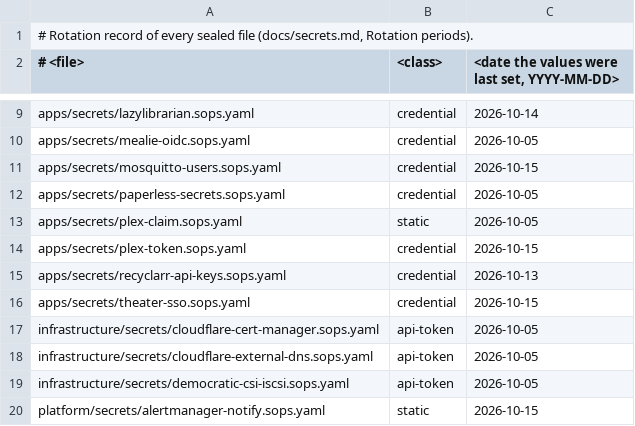
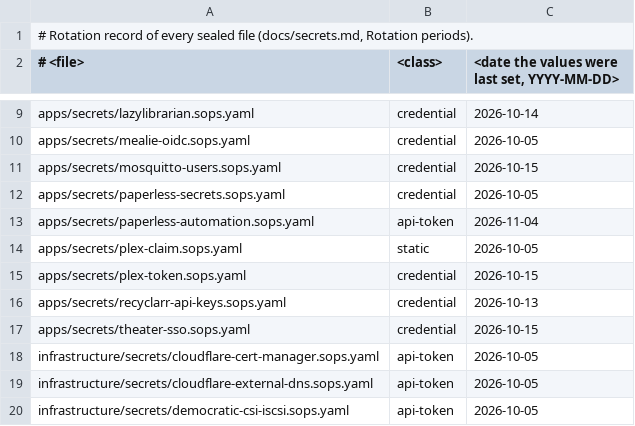
Before and after one commit to ned-si/homelab, a TSV file: ci/secret-rotation.tsv, drawn as a sheet; only a part is shown, gaps mark what is left out; the shorter side is filled out with more unchanged rows; the diff names each change by its address in the sheet, - before the commit and + after, or states it on an @@ line.

Commit message:
feat(paperless): taxonomy as code with apply.py and its jobs (#1014)
* feat(paperless): taxonomy as code with apply.py and its jobs

apps/paperless/config/paperless.json holds the approved taxonomy: 11
document types with their retention, 14 tags, 4 custom fields, 5 saved
views and the tax-relevant workflow. apply.py (stdlib) upserts them by
name with owner null and no object grants, reports and never deletes
unmanaged objects, lints the configuration first (quoted phrases,
generic words, no keyword in two types), waits up to 10 minutes for the
API and retries 5xx and connection errors three times. --nightly adds
the Retain until recomputation and the readers view passes on
correspondents and documents (skipped until the readers group exists).

The PostSync Job paperless-apply and the CronJob paperless-apply-nightly
(04:40 UTC) run it as the superuser automation, whose token is sealed in
apps/secrets/paperless-automation.sops.yaml (docs/secrets.md records its
reach; ci/secret-rotation.tsv, api-token).

Ran:
- pytest tests (434 passed, 1 skipped), 63 of them in
  tests/test_paperless_apply.py against a fake API, with the 36-text
  synthetic FR/DE/EN corpus in tests/paperless/corpus/.
- scripts/render-deploy.sh: rendered=45 skipped=3 failed=0.
- scripts/ci/secret_rotation.py coverage: 35 rows, 0 failures.
- apply.py against the live Paperless 3.4.2 (port-forward, automation
  token): first run 35 changes, second run 0, --nightly twice 0.
- Live, throwaway text documents: a "Ticket de caisse" text typed
  Receipt and Retain until created+2y; re-typed Contract, date removed;
  created moved to 2020-01-15, then 2021-03-10, date 2022-01-15, then
  2023-03-10; untyped, removed. A "Kontoauszug" text typed Statement and
  tagged finance and tax-relevant by the workflow. Retention expired
  query lists a document past its date. Documents deleted and emptied
  from the trash.
- Throwaway users with reader and editor model permissions list the 5
  saved views (owner null) and can put them on their dashboard
  (ui_settings read back); users deleted.

* docs(specs): tick paperless-documents task 2 (#1014)

Ran: pre-commit hooks on commit (spec-lifecycle in repo policy via pre-push).

```diff
--- a/ci/secret-rotation.tsv
+++ b/ci/secret-rotation.tsv
+row 13: apps/secrets/paperless-automation.sops.yaml | api-token | 2026-11-04
```
Also changed, not shown: 51 other files.
